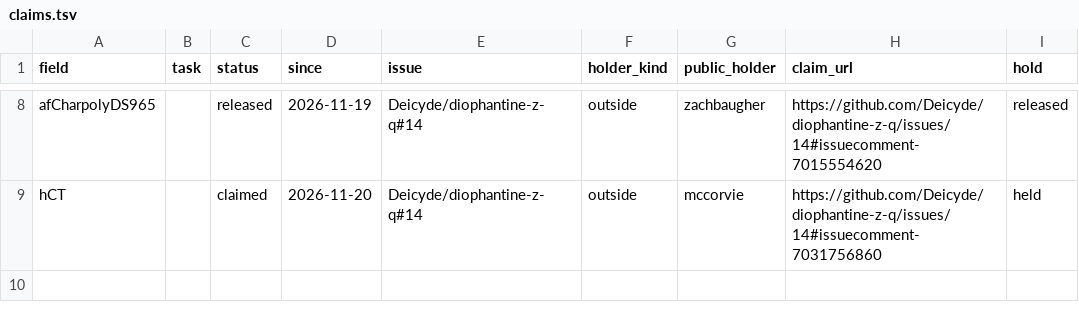
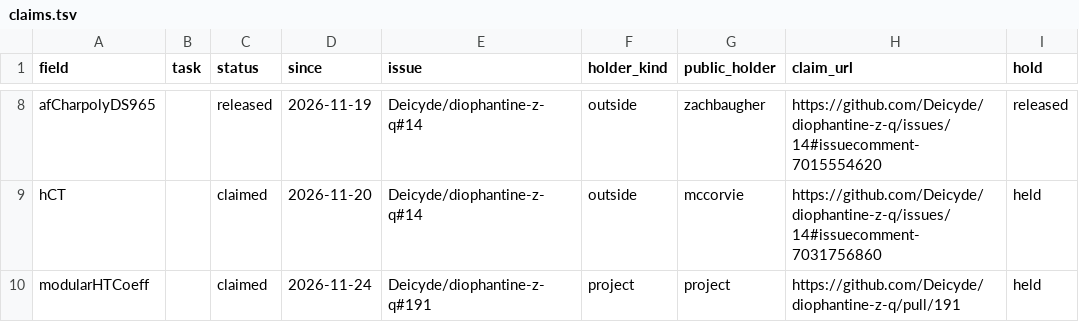
Before and after one commit to CheyLoveday/diophantine-z-q, a TSV file: docs/one-proof/claims.tsv, drawn as a sheet; only a part is shown, gaps mark what is left out.

```diff
--- a/docs/one-proof/claims.tsv
+++ b/docs/one-proof/claims.tsv
@@ -9 +9,2 @@ afCharpolyDS965		released	2026-11-19	Deicyde/diophantine-z-q#14	outside	zachbaug
 hCT		claimed	2026-11-20	Deicyde/diophantine-z-q#14	outside	mccorvie	https://github.com/Deicyde/diophantine-z-q/issues/14#issuecomment-7031756860	held
+modularHTCoeff		claimed	2026-11-24	Deicyde/diophantine-z-q#191	project	project	https://github.com/Deicyde/diophantine-z-q/pull/191	held
```
